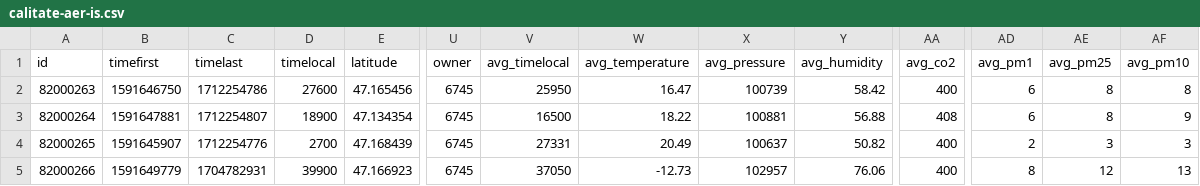
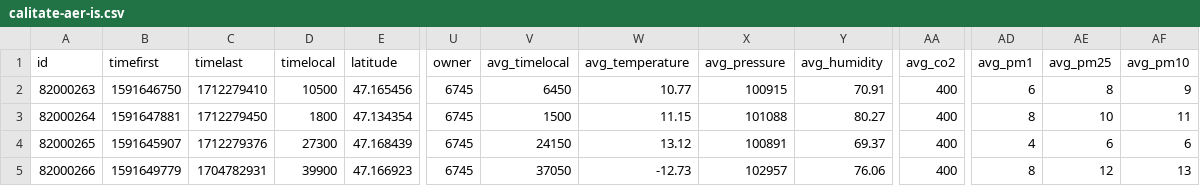
Before and after one commit to gov2-ro/prometeu, a CSV file: data/local/IS/calitate-aer-is.csv, drawn as a sheet; only a part is shown, gaps mark what is left out; the diff covers the shown part only; the diff names each change by its address in the sheet, - before the commit and + after, or states it on an @@ line.

```diff
--- a/data/local/IS/calitate-aer-is.csv
+++ b/data/local/IS/calitate-aer-is.csv
-C2 (timelast): 1712254786
+C2 (timelast): 1712279410
-D2 (timelocal): 27600
+D2 (timelocal): 10500
-V2 (avg_timelocal): 25950
+V2 (avg_timelocal): 6450
-W2 (avg_temperature): 16.47
+W2 (avg_temperature): 10.77
-X2 (avg_pressure): 100739
+X2 (avg_pressure): 100915
-Y2 (avg_humidity): 58.42
+Y2 (avg_humidity): 70.91
-AF2 (avg_pm10): 8
+AF2 (avg_pm10): 9
-C3 (timelast): 1712254807
+C3 (timelast): 1712279450
-D3 (timelocal): 18900
+D3 (timelocal): 1800
-V3 (avg_timelocal): 16500
+V3 (avg_timelocal): 1500
-W3 (avg_temperature): 18.22
+W3 (avg_temperature): 11.15
-X3 (avg_pressure): 100881
+X3 (avg_pressure): 101088
-Y3 (avg_humidity): 56.88
+Y3 (avg_humidity): 80.27
-AA3 (avg_co2): 408
+AA3 (avg_co2): 400
-AD3 (avg_pm1): 6
+AD3 (avg_pm1): 8
-AE3 (avg_pm25): 8
+AE3 (avg_pm25): 10
-AF3 (avg_pm10): 9
+AF3 (avg_pm10): 11
-C4 (timelast): 1712254776
+C4 (timelast): 1712279376
-D4 (timelocal): 2700
+D4 (timelocal): 27300
-V4 (avg_timelocal): 27331
+V4 (avg_timelocal): 24150
-W4 (avg_temperature): 20.49
+W4 (avg_temperature): 13.12
-X4 (avg_pressure): 100637
+X4 (avg_pressure): 100891
-Y4 (avg_humidity): 50.82
+Y4 (avg_humidity): 69.37
-AD4 (avg_pm1): 2
+AD4 (avg_pm1): 4
-AE4 (avg_pm25): 3
+AE4 (avg_pm25): 6
-AF4 (avg_pm10): 3
+AF4 (avg_pm10): 6
```
Also changed, not shown: 101 edited cells elsewhere in this file, data/andnet/csv/temperatura.csv, data/cmteb/status-sistem-termoficare-bucuresti.csv, 14 other files.
